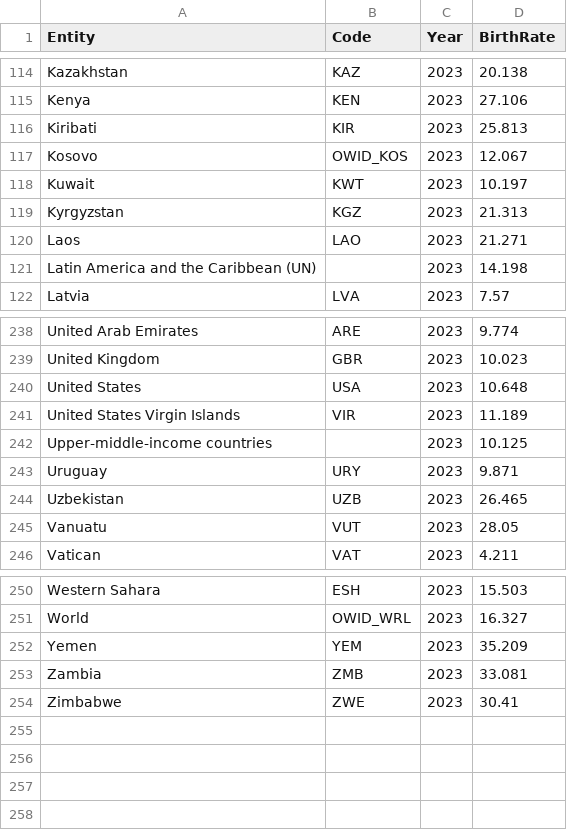
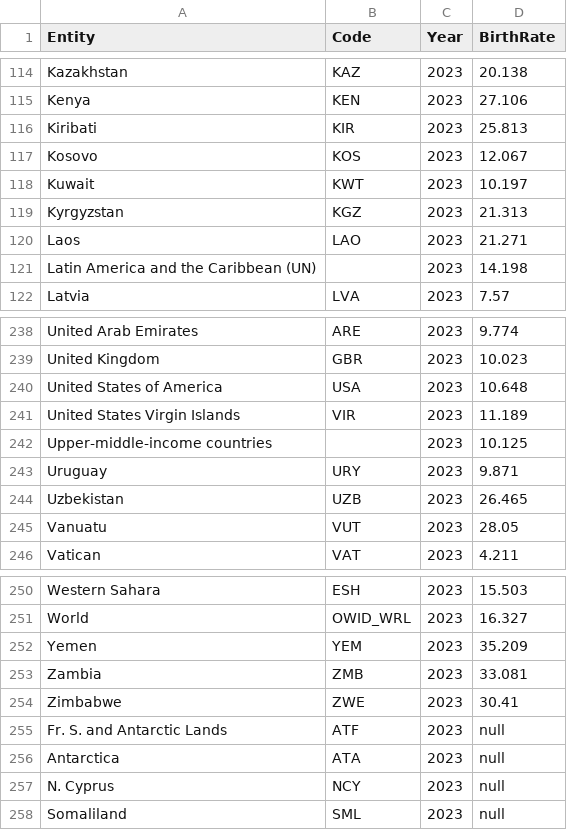
Before and after one commit to bdan0005/3179-Week10Homework, a CSV file: crude-birth-rate-cleaned.csv, drawn as a sheet; only a part is shown, gaps mark what is left out.

```diff
--- a/crude-birth-rate-cleaned.csv
+++ b/crude-birth-rate-cleaned.csv
@@ -116,3 +116,3 @@ Kenya,KEN,2023,27.106
 Kiribati,KIR,2023,25.813
-Kosovo,OWID_KOS,2023,12.067
+Kosovo,KOS,2023,12.067
 Kuwait,KWT,2023,10.197
@@ -239,3 +239,3 @@ United Arab Emirates,ARE,2023,9.774
 United Kingdom,GBR,2023,10.023
-United States,USA,2023,10.648
+United States of America,USA,2023,10.648
 United States Virgin Islands,VIR,2023,11.189
@@ -254 +254,5 @@ Zambia,ZMB,2023,33.081
 Zimbabwe,ZWE,2023,30.41
+Fr. S. and Antarctic Lands,ATF,2023,null
+Antarctica,ATA,2023,null
+N. Cyprus,NCY,2023,null
+Somaliland,SML,2023,null
```
Also changed, not shown: 2 other files.
